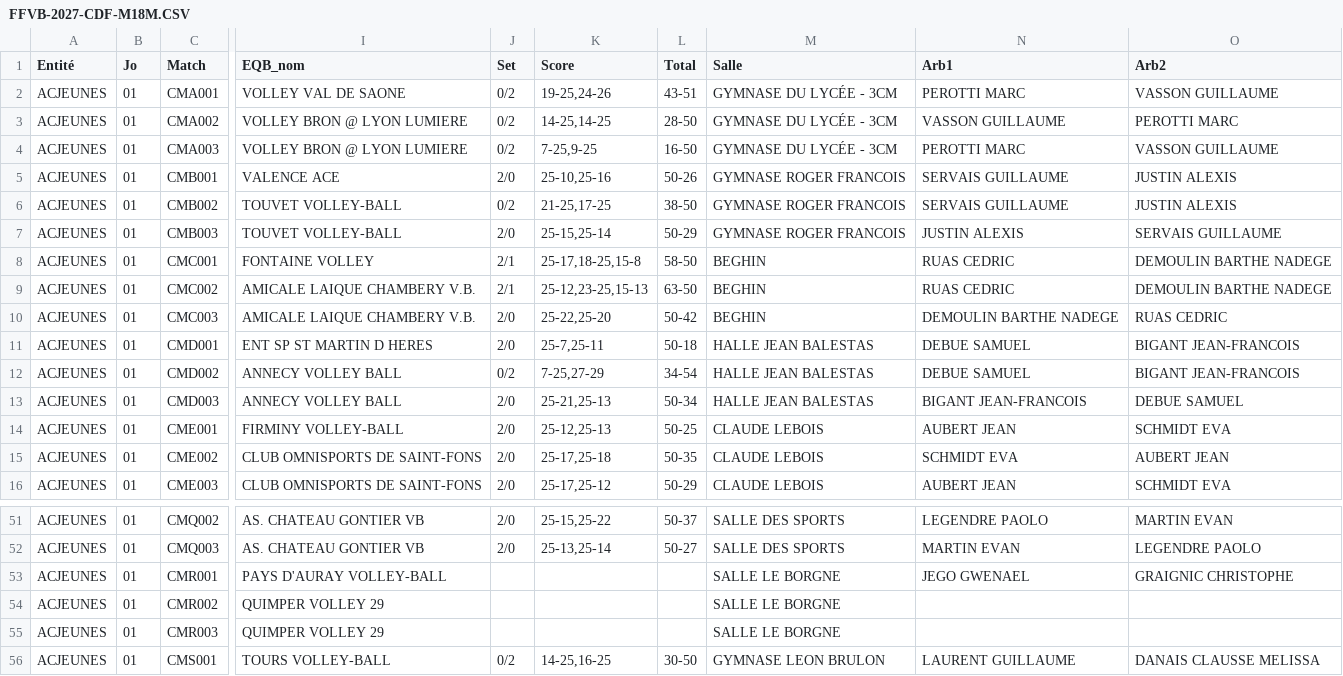
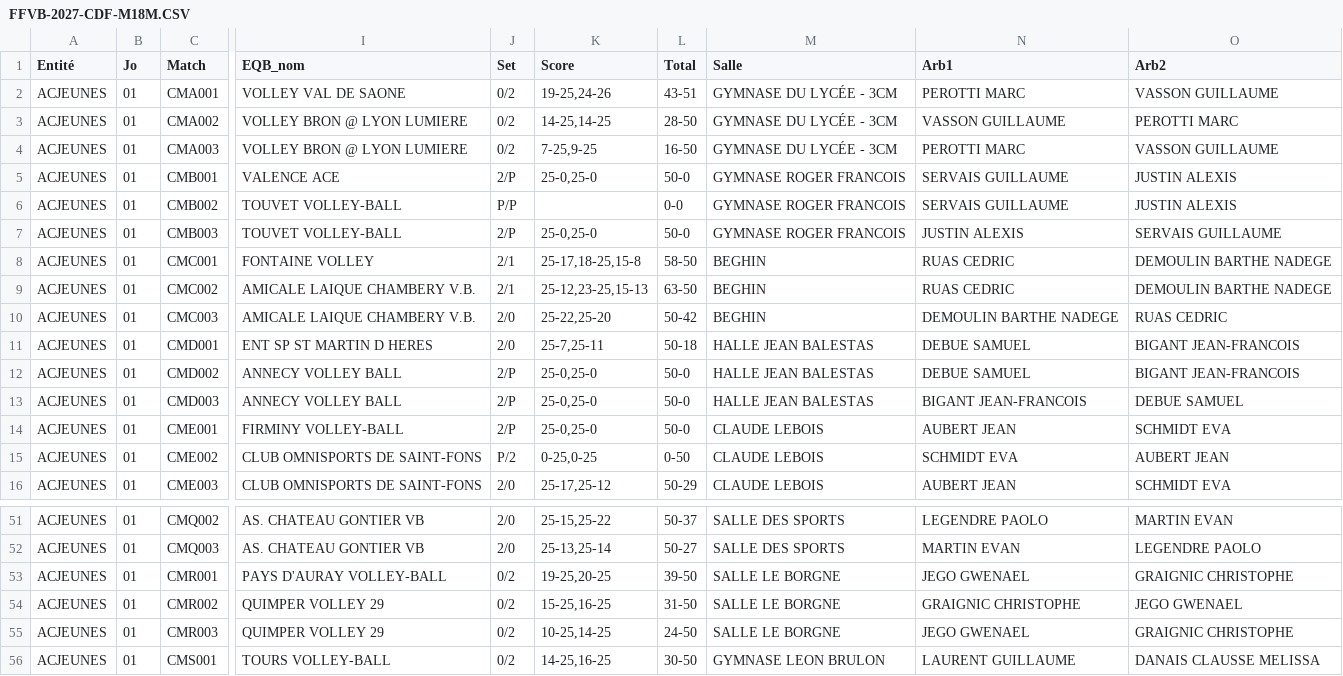
Before and after one commit to gillesdandrea/vb-stats, a CSV file: data/FFVB-2027-CDF-M18M.CSV, drawn as a sheet; only a part is shown, gaps mark what is left out; the diff covers the shown part only; the diff names each change by its address in the sheet, - before the commit and + after, or states it on an @@ line.

```diff
--- a/data/FFVB-2027-CDF-M18M.CSV
+++ b/data/FFVB-2027-CDF-M18M.CSV
-J5 (Set): 2/0
+J5 (Set): 2/P
-K5 (Score): 25-10,25-16
+K5 (Score): 25-0,25-0
-L5 (Total): 50-26
+L5 (Total): 50-0
-J6 (Set): 0/2
+J6 (Set): P/P
-K6 (Score): 21-25,17-25
+K6 (Score): (empty)
-L6 (Total): 38-50
+L6 (Total): 0-0
-J7 (Set): 2/0
+J7 (Set): 2/P
-K7 (Score): 25-15,25-14
+K7 (Score): 25-0,25-0
-L7 (Total): 50-29
+L7 (Total): 50-0
-J12 (Set): 0/2
+J12 (Set): 2/P
-K12 (Score): 7-25,27-29
+K12 (Score): 25-0,25-0
-L12 (Total): 34-54
+L12 (Total): 50-0
-J13:J14 (Set): 2/0
+J13:J14 (Set): 2/P
-K13 (Score): 25-21,25-13
+K13 (Score): 25-0,25-0
-L13 (Total): 50-34
+L13 (Total): 50-0
-K14 (Score): 25-12,25-13
+K14 (Score): 25-0,25-0
-L14 (Total): 50-25
+L14 (Total): 50-0
-J15 (Set): 2/0
+J15 (Set): P/2
-K15 (Score): 25-17,25-18
+K15 (Score): 0-25,0-25
-L15 (Total): 50-35
+L15 (Total): 0-50
-J53:J55 (Set): (empty)
+J53:J55 (Set): 0/2
-K53 (Score): (empty)
+K53 (Score): 19-25,20-25
-L53 (Total): (empty)
+L53 (Total): 39-50
-K54 (Score): (empty)
+K54 (Score): 15-25,16-25
-L54 (Total): (empty)
+L54 (Total): 31-50
-N54 (Arb1): (empty)
+N54 (Arb1): GRAIGNIC CHRISTOPHE
-O54 (Arb2): (empty)
+O54 (Arb2): JEGO GWENAEL
-K55 (Score): (empty)
+K55 (Score): 10-25,14-25
-L55 (Total): (empty)
+L55 (Total): 24-50
-N55 (Arb1): (empty)
+N55 (Arb1): JEGO GWENAEL
-O55 (Arb2): (empty)
+O55 (Arb2): GRAIGNIC CHRISTOPHE
```
Also changed, not shown: 115 edited cells elsewhere in this file, data/FFVB-2027-CDF-M13F.CSV, data/FFVB-2027-CDF-M13M.CSV, 3 other files.
